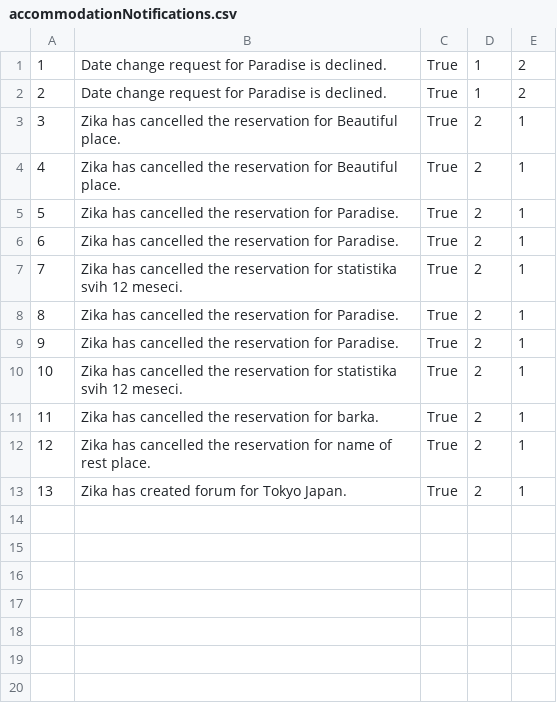
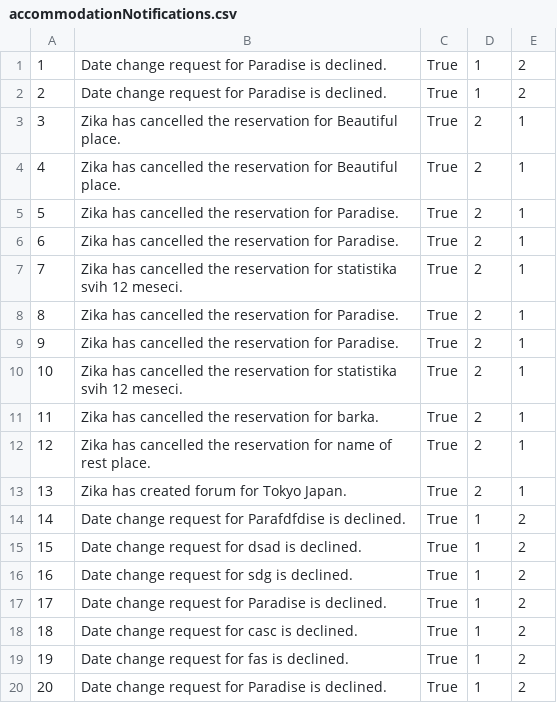
Before and after one commit to alexadjukic/SIMS-Project, a CSV file: InitialProject/InitialProject/Resources/Data/accommodationNotifications.csv, drawn as a sheet.

```diff
--- a/InitialProject/InitialProject/Resources/Data/accommodationNotifications.csv
+++ b/InitialProject/InitialProject/Resources/Data/accommodationNotifications.csv
@@ -13 +13,8 @@
 13|Zika has created forum for Tokyo  Japan.|True|2|1
+14|Date change request for Parafdfdise is declined.|True|1|2
+15|Date change request for dsad is declined.|True|1|2
+16|Date change request for sdg is declined.|True|1|2
+17|Date change request for Paradise is declined.|True|1|2
+18|Date change request for casc is declined.|True|1|2
+19|Date change request for fas is declined.|True|1|2
+20|Date change request for Paradise is declined.|True|1|2
```
Also changed, not shown: 7 other files.
